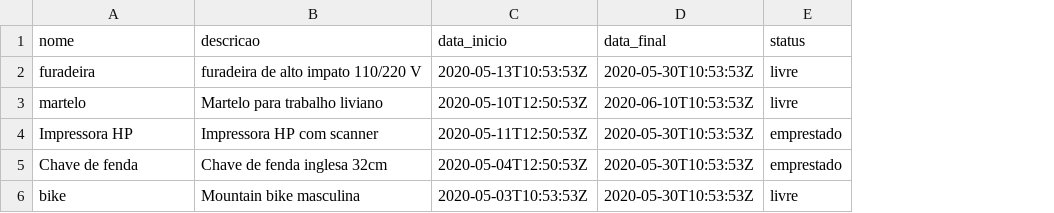
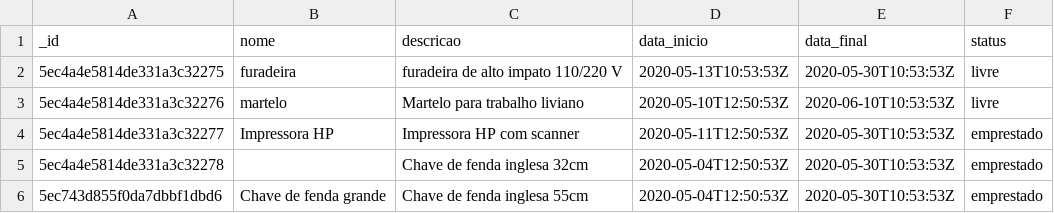
Before and after one commit to dotch3/lab_microservice, a CSV file: bson/items.csv, drawn as a sheet; removed rows and columns are numbered as before the commit, all else as after; the diff names each change by its address in the sheet, - before the commit and + after, or states it on an @@ line.

Commit message:
Usuarios CRUD operations Complete, Items CRUD operations (CREATE,DELETE) remaining

```diff
--- a/bson/items.csv
+++ b/bson/items.csv
+column A (_id), rows 2-4: 5ec4a4e5814de331a3c32275 | 5ec4a4e5814de331a3c32276 | 5ec4a4e5814de331a3c32277; row 6: 5ec743d855f0da7dbbf1dbd6
+row 5: 5ec4a4e5814de331a3c32278 |  | Chave de fenda inglesa 32cm | 2020-05-04T12:50:53Z | 2020-05-30T10:53:53Z | emprestado
-B6 (nome): Chave de fenda
+B6 (nome): Chave de fenda grande
-C6 (descricao): Chave de fenda inglesa 32cm
+C6 (descricao): Chave de fenda inglesa 55cm
-row 6: bike | Mountain bike masculina | 2020-05-03T10:53:53Z | 2020-05-30T10:53:53Z | livre
```
Also changed, not shown: 11 other files.
